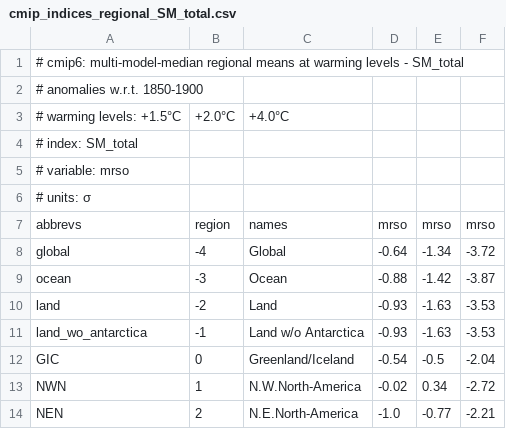
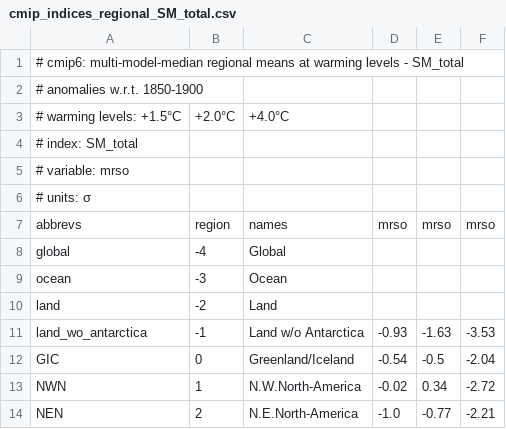
Before and after one commit to mathause/cmip_indices_regional, a CSV file: indices/csv/cmip_indices_regional_SM_total.csv, drawn as a sheet; only a part is shown.

```diff
--- a/indices/csv/cmip_indices_regional_SM_total.csv
+++ b/indices/csv/cmip_indices_regional_SM_total.csv
@@ -7,5 +7,5 @@
 abbrevs,region,names,mrso,mrso,mrso
-global,-4,Global,-0.64,-1.34,-3.72
-ocean,-3,Ocean,-0.88,-1.42,-3.87
-land,-2,Land,-0.93,-1.63,-3.53
+global,-4,Global,,,
+ocean,-3,Ocean,,,
+land,-2,Land,,,
 land_wo_antarctica,-1,Land w/o Antarctica,-0.93,-1.63,-3.53
```
Also changed, not shown: indices/csv/cmip_indices_regional_Rx1day.csv, indices/csv/cmip_indices_regional_Rx5day.csv, 7 other files.
